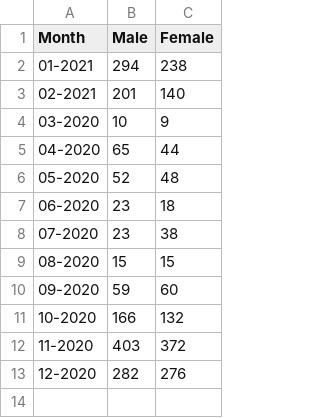
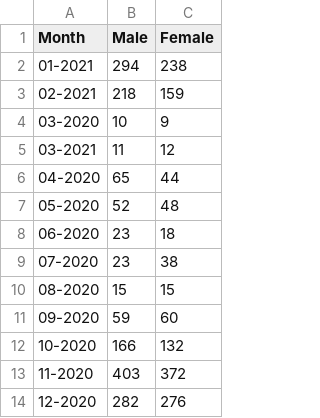
Before and after one commit to SCPHCovid19Data/weekly_report, a CSV file: sex_total.csv, drawn as a sheet.

```diff
--- a/sex_total.csv
+++ b/sex_total.csv
@@ -2,4 +2,5 @@
 "01-2021",294,238
-"02-2021",201,140
+"02-2021",218,159
 "03-2020",10,9
+"03-2021",11,12
 "04-2020",65,44
```
Also changed, not shown: 7day_testing_dotplot_eng.csv, age_total.csv, 15 other files.
